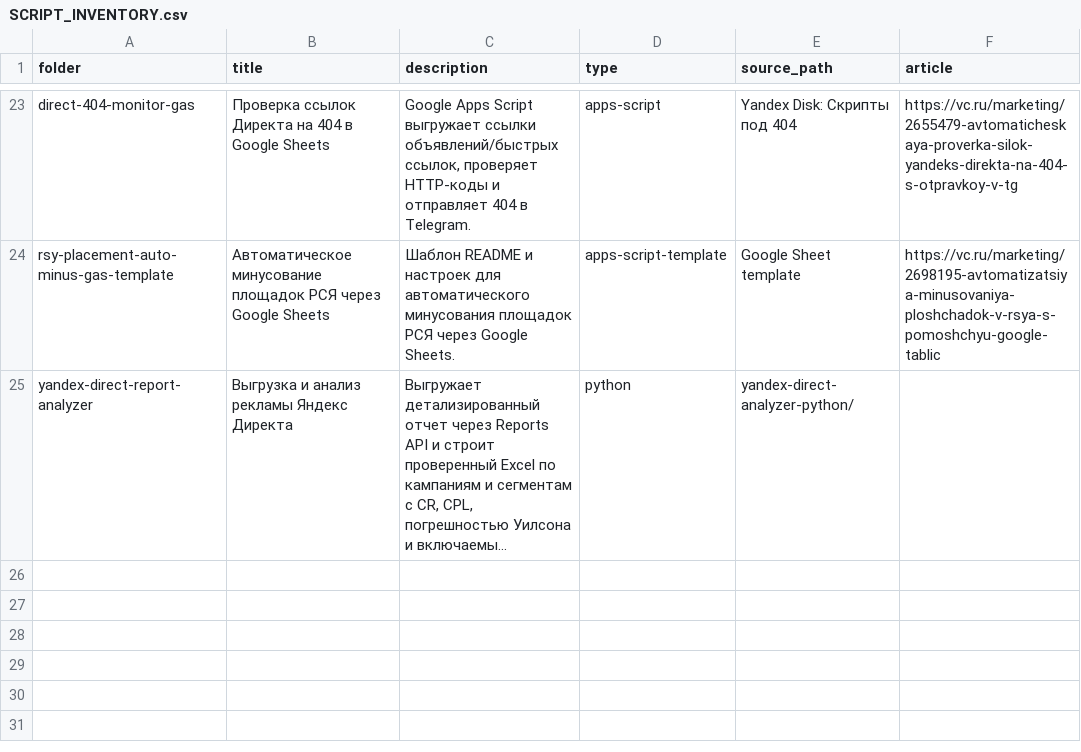
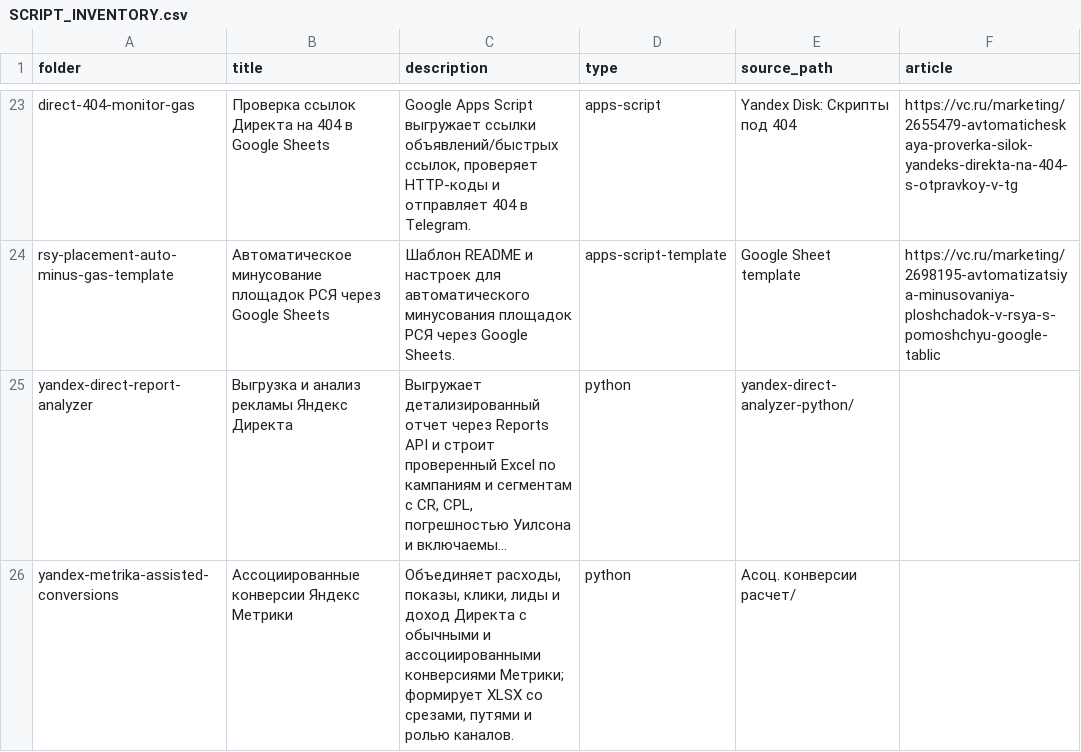
Before and after one commit to BurdyugovDenis/ppc-script, a CSV file: SCRIPT_INVENTORY.csv, drawn as a sheet; only a part is shown, gaps mark what is left out; long unchanged cells end in …; the diff names each change by its address in the sheet, - before the commit and + after, or states it on an @@ line.

Commit message:
Add Yandex Metrika assisted conversions reporter

```diff
--- a/SCRIPT_INVENTORY.csv
+++ b/SCRIPT_INVENTORY.csv
+row 26: yandex-metrika-assisted-conversions | Ассоциированные конверсии Яндекс Метрики | Объединяет расходы, показы, клики, лиды и доход Директа с обычными и ассоциированными конверсиями Метрики; формирует XLSX со срезами, путями и ролью каналов. | python | Асоц. конверсии расчет/
```
Also changed, not shown: 16 other files.
